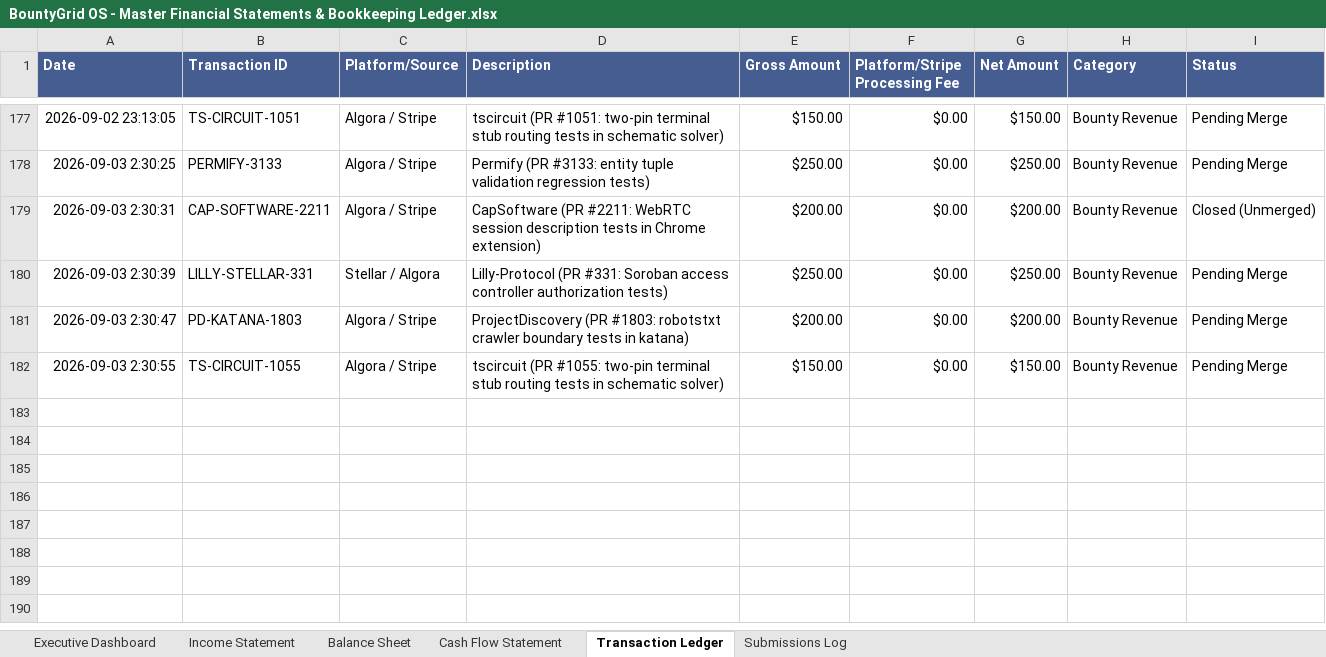
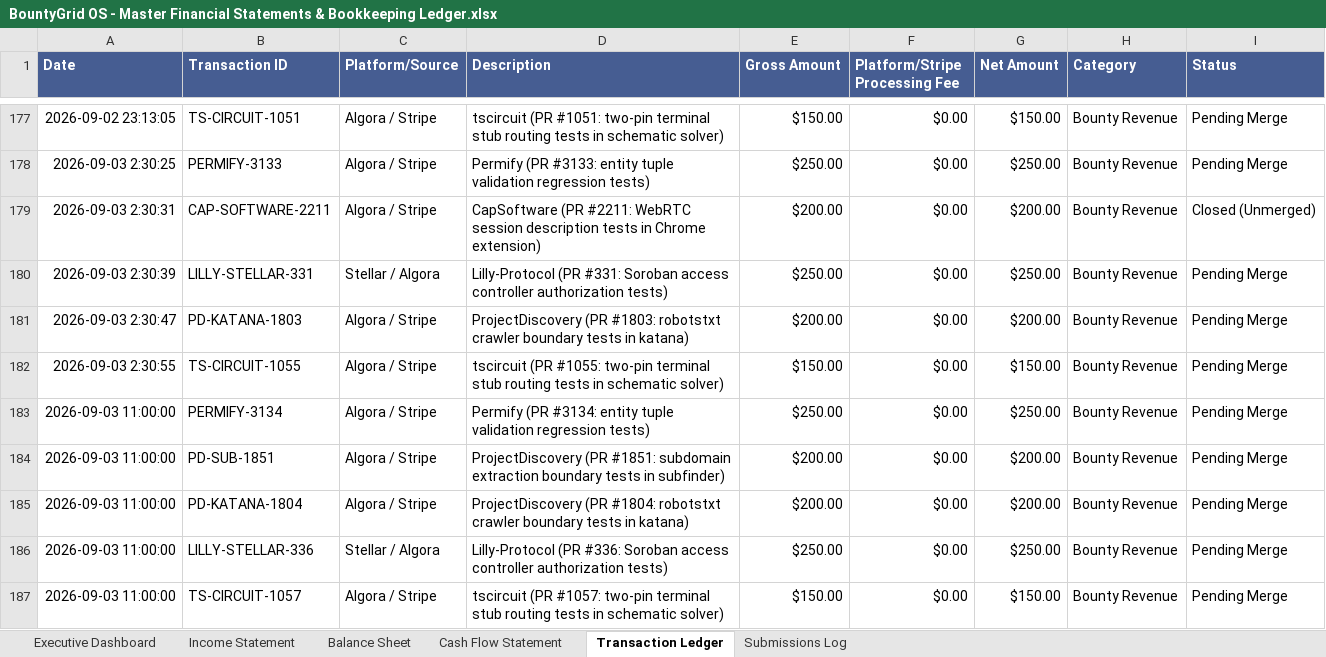
Before and after one commit to gcoinstash-cmd/bountygrid-commander, an Excel workbook: BountyGrid OS - Master Financial Statements & Bookkeeping Ledger.xlsx, sheet Transaction Ledger, drawn as a sheet; only a part is shown, gaps mark what is left out; values as stored, in another font and other column widths than the file's, no borders; the diff names each change by its address in the sheet, - before the commit and + after, or states it on an @@ line.

```diff
--- a/BountyGrid OS - Master Financial Statements & Bookkeeping Ledger.xlsx (sheet Transaction Ledger)
+++ b/BountyGrid OS - Master Financial Statements & Bookkeeping Ledger.xlsx (sheet Transaction Ledger)
+row 183: 2026-09-03 11:00:00 | PERMIFY-3134 | Algora / Stripe | Permify (PR #3134: entity tuple validation regression tests) | $250.00 | $0.00 | $250.00 | Bounty Revenue | Pending Merge
+row 184: 2026-09-03 11:00:00 | PD-SUB-1851 | Algora / Stripe | ProjectDiscovery (PR #1851: subdomain extraction boundary tests in subfinder) | $200.00 | $0.00 | $200.00 | Bounty Revenue | Pending Merge
+row 185: 2026-09-03 11:00:00 | PD-KATANA-1804 | Algora / Stripe | ProjectDiscovery (PR #1804: robotstxt crawler boundary tests in katana) | $200.00 | $0.00 | $200.00 | Bounty Revenue | Pending Merge
+row 186: 2026-09-03 11:00:00 | LILLY-STELLAR-336 | Stellar / Algora | Lilly-Protocol (PR #336: Soroban access controller authorization tests) | $250.00 | $0.00 | $250.00 | Bounty Revenue | Pending Merge
+row 187: 2026-09-03 11:00:00 | TS-CIRCUIT-1057 | Algora / Stripe | tscircuit (PR #1057: two-pin terminal stub routing tests in schematic solver) | $150.00 | $0.00 | $150.00 | Bounty Revenue | Pending Merge
```
Also changed, not shown: sheet Income Statement, sheet Executive Dashboard, sheet Balance Sheet, sheet Cash Flow Statement, 1 other file.
